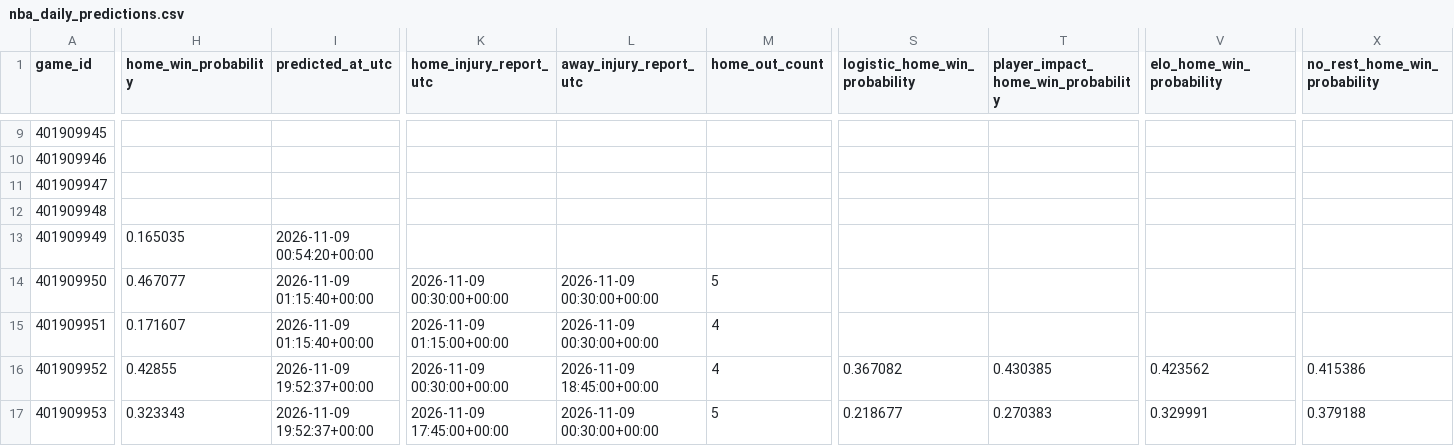
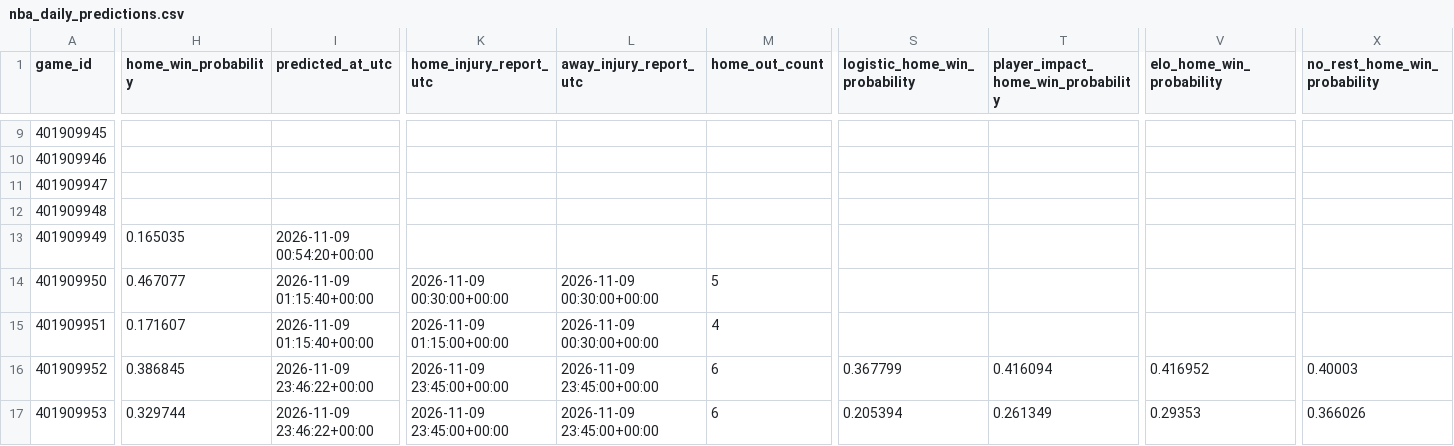
Before and after one commit to brianbzeng/nbamodel, a CSV file: data/raw/nba_daily_predictions.csv, drawn as a sheet; only a part is shown, gaps mark what is left out; the diff covers the shown part only; the diff names each change by its address in the sheet, - before the commit and + after, or states it on an @@ line.

```diff
--- a/data/raw/nba_daily_predictions.csv
+++ b/data/raw/nba_daily_predictions.csv
-H16 (home_win_probability): 0.42855
+H16 (home_win_probability): 0.386845
-I16:I17 (predicted_at_utc): 2026-11-09 19:52:37+00:00
+I16:I17 (predicted_at_utc): 2026-11-09 23:46:22+00:00
-K16 (home_injury_report_utc): 2026-11-09 00:30:00+00:00
+K16 (home_injury_report_utc): 2026-11-09 23:45:00+00:00
-L16 (away_injury_report_utc): 2026-11-09 18:45:00+00:00
+L16 (away_injury_report_utc): 2026-11-09 23:45:00+00:00
-M16 (home_out_count): 4
+M16 (home_out_count): 6
-S16 (logistic_home_win_probability): 0.367082
+S16 (logistic_home_win_probability): 0.367799
-T16: 0.430385
+T16: 0.416094
-V16 (elo_home_win_probability): 0.423562
+V16 (elo_home_win_probability): 0.416952
-X16 (no_rest_home_win_probability): 0.415386
+X16 (no_rest_home_win_probability): 0.40003
-H17 (home_win_probability): 0.323343
+H17 (home_win_probability): 0.329744
-K17 (home_injury_report_utc): 2026-11-09 17:45:00+00:00
+K17 (home_injury_report_utc): 2026-11-09 23:45:00+00:00
-L17 (away_injury_report_utc): 2026-11-09 00:30:00+00:00
+L17 (away_injury_report_utc): 2026-11-09 23:45:00+00:00
-M17 (home_out_count): 5
+M17 (home_out_count): 6
-S17 (logistic_home_win_probability): 0.218677
+S17 (logistic_home_win_probability): 0.205394
-T17: 0.270383
+T17: 0.261349
-V17 (elo_home_win_probability): 0.329991
+V17 (elo_home_win_probability): 0.29353
-X17 (no_rest_home_win_probability): 0.379188
+X17 (no_rest_home_win_probability): 0.366026
```
Also changed, not shown: 62 edited cells elsewhere in this file, data/raw/official_nba_injuries_by_team_live.csv, data/raw/official_nba_injuries_players_live.csv.
